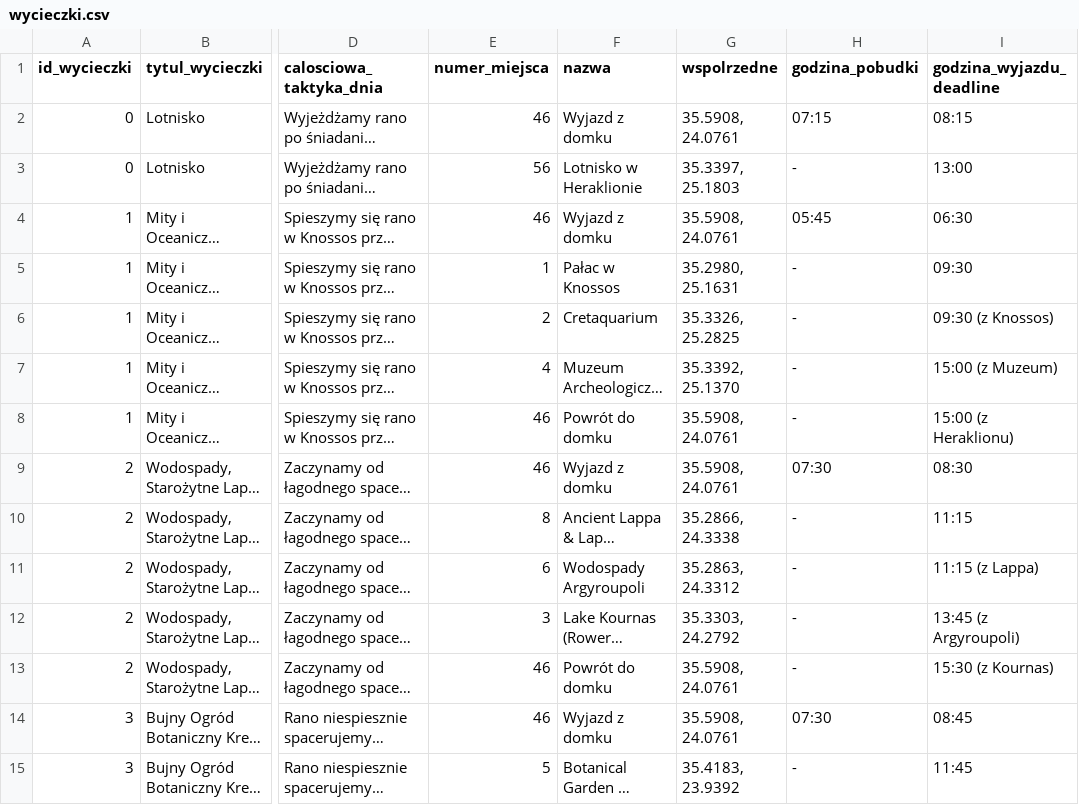
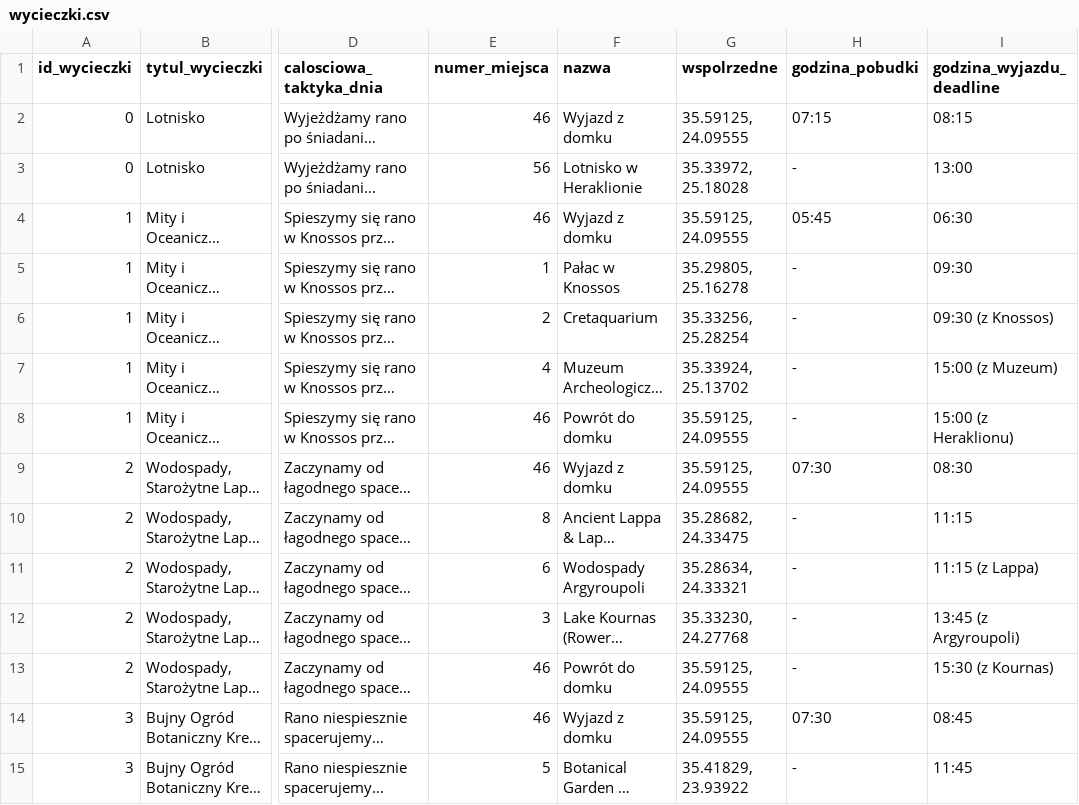
Before and after one commit to mgoral55/fadyssai, a CSV file: wycieczki.csv, drawn as a sheet; only a part is shown, gaps mark what is left out; long unchanged cells end in …; the diff covers the shown part only; the diff names each change by its address in the sheet, - before the commit and + after, or states it on an @@ line.

```diff
--- a/wycieczki.csv
+++ b/wycieczki.csv
-G2 (wspolrzedne): 35.5908, 24.0761
+G2 (wspolrzedne): 35.59125, 24.09555
-G3 (wspolrzedne): 35.3397, 25.1803
+G3 (wspolrzedne): 35.33972, 25.18028
-G4 (wspolrzedne): 35.5908, 24.0761
+G4 (wspolrzedne): 35.59125, 24.09555
-G5 (wspolrzedne): 35.2980, 25.1631
+G5 (wspolrzedne): 35.29805, 25.16278
-G6 (wspolrzedne): 35.3326, 25.2825
+G6 (wspolrzedne): 35.33256, 25.28254
-G7 (wspolrzedne): 35.3392, 25.1370
+G7 (wspolrzedne): 35.33924, 25.13702
-G8:G9 (wspolrzedne): 35.5908, 24.0761
+G8:G9 (wspolrzedne): 35.59125, 24.09555
-G10 (wspolrzedne): 35.2866, 24.3338
+G10 (wspolrzedne): 35.28682, 24.33475
-G11 (wspolrzedne): 35.2863, 24.3312
+G11 (wspolrzedne): 35.28634, 24.33321
-G12 (wspolrzedne): 35.3303, 24.2792
+G12 (wspolrzedne): 35.33230, 24.27768
-G13:G14 (wspolrzedne): 35.5908, 24.0761
+G13:G14 (wspolrzedne): 35.59125, 24.09555
-G15 (wspolrzedne): 35.4183, 23.9392
+G15 (wspolrzedne): 35.41829, 23.93922
```
Also changed, not shown: 22 edited cells elsewhere in this file, miejsca.csv.
